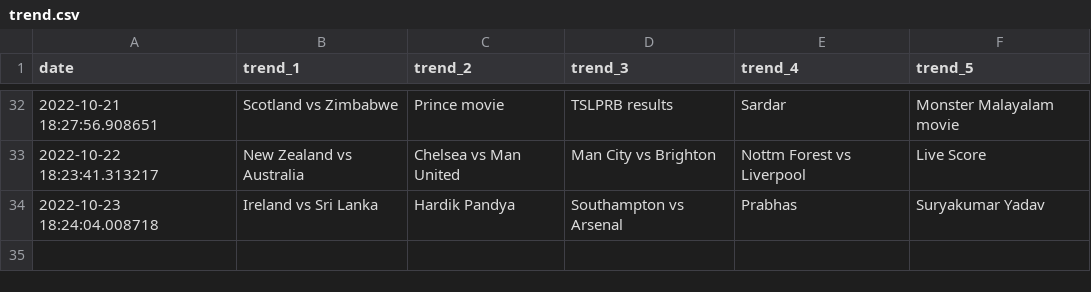
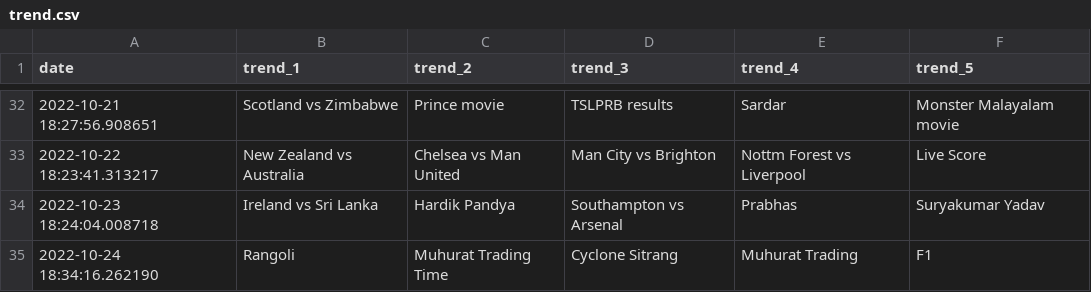
Before and after one commit to iusekarma/trendlogger, a CSV file: trend.csv, drawn as a sheet; only a part is shown, gaps mark what is left out.

```diff
--- a/trend.csv
+++ b/trend.csv
@@ -34 +34,2 @@ date,trend_1,trend_2,trend_3,trend_4,trend_5
 2022-10-23 18:24:04.008718,Ireland vs Sri Lanka,Hardik Pandya,Southampton vs Arsenal,Prabhas,Suryakumar Yadav
+2022-10-24 18:34:16.262190,Rangoli,Muhurat Trading Time,Cyclone Sitrang,Muhurat Trading,F1
```
Also changed, not shown: 1 other file.
